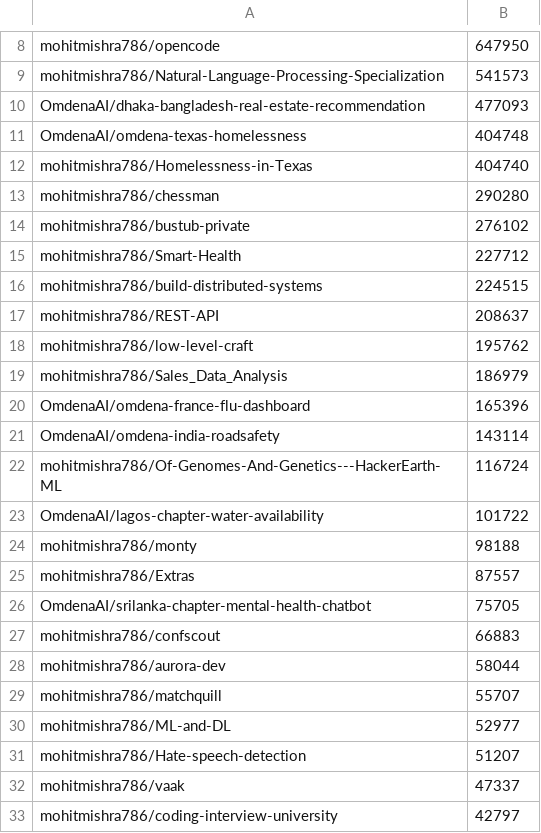
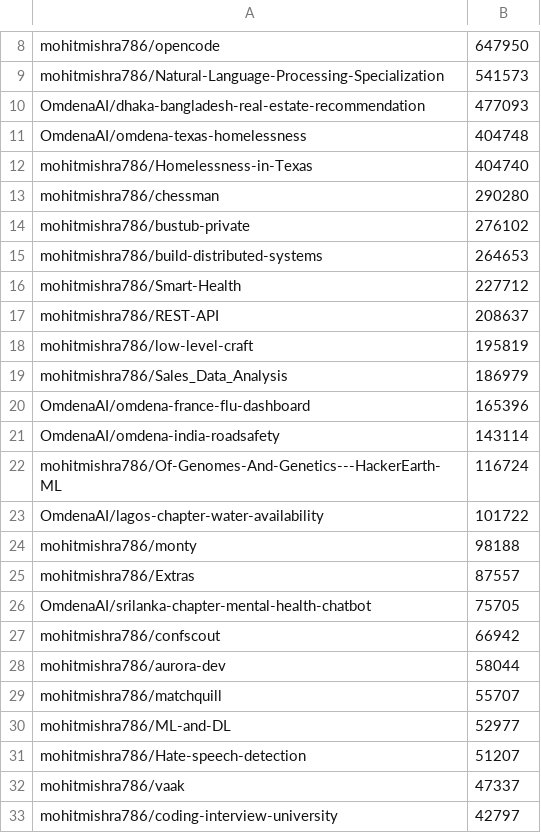
Before and after one commit to mohitmishra786/mohitmishra786, a CSV file: loc_results/repo_summary.csv, drawn as a sheet; only a part is shown, gaps mark what is left out.

```diff
--- a/loc_results/repo_summary.csv
+++ b/loc_results/repo_summary.csv
@@ -14,6 +14,6 @@ mohitmishra786/chessman,290280
 mohitmishra786/bustub-private,276102
+mohitmishra786/build-distributed-systems,264653
 mohitmishra786/Smart-Health,227712
-mohitmishra786/build-distributed-systems,224515
 mohitmishra786/REST-API,208637
-mohitmishra786/low-level-craft,195762
+mohitmishra786/low-level-craft,195819
 mohitmishra786/Sales_Data_Analysis,186979
@@ -26,3 +26,3 @@ mohitmishra786/Extras,87557
 OmdenaAI/srilanka-chapter-mental-health-chatbot,75705
-mohitmishra786/confscout,66883
+mohitmishra786/confscout,66942
 mohitmishra786/aurora-dev,58044
```
Also changed, not shown: loc_results/detailed_results.csv, loc_results/language_summary.csv, 4 other files.
